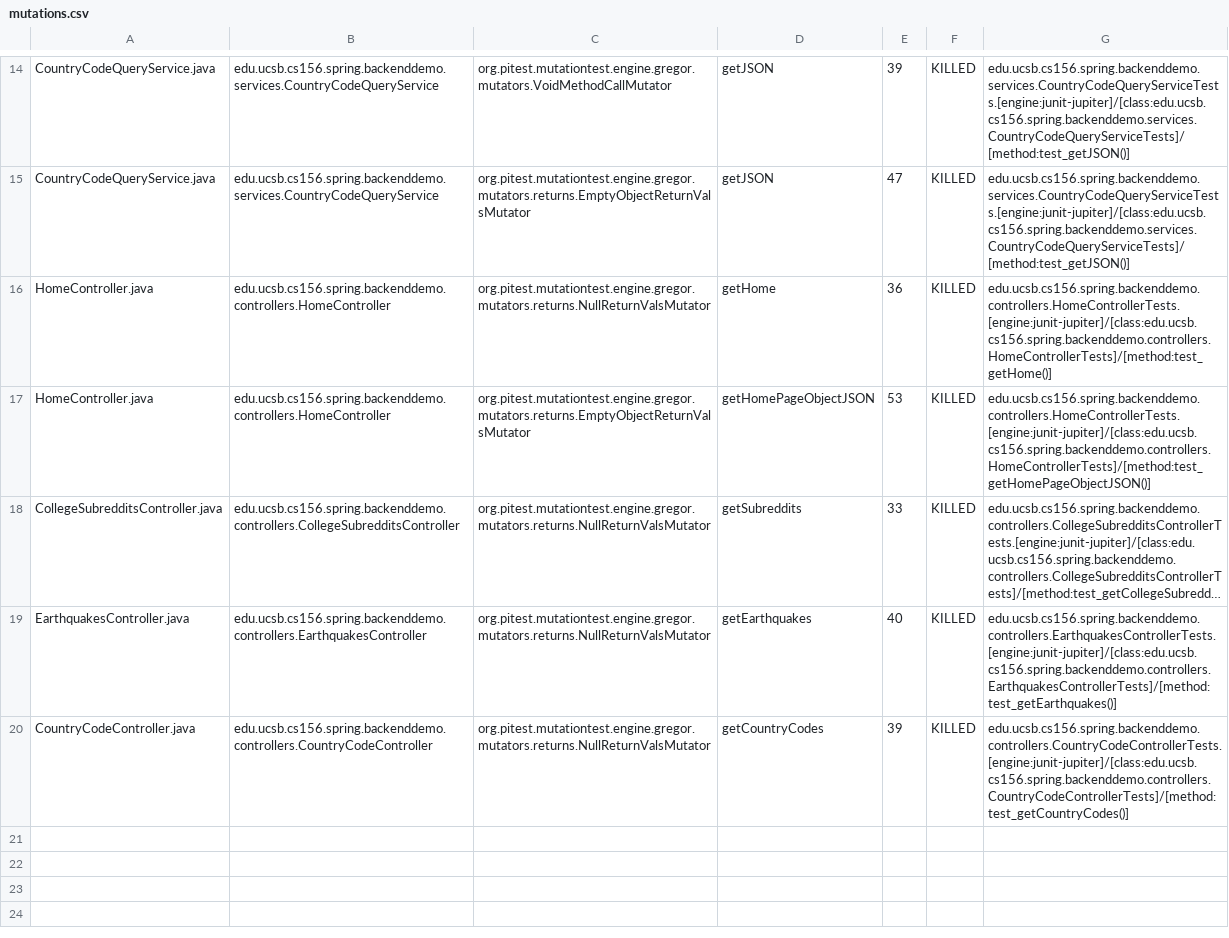
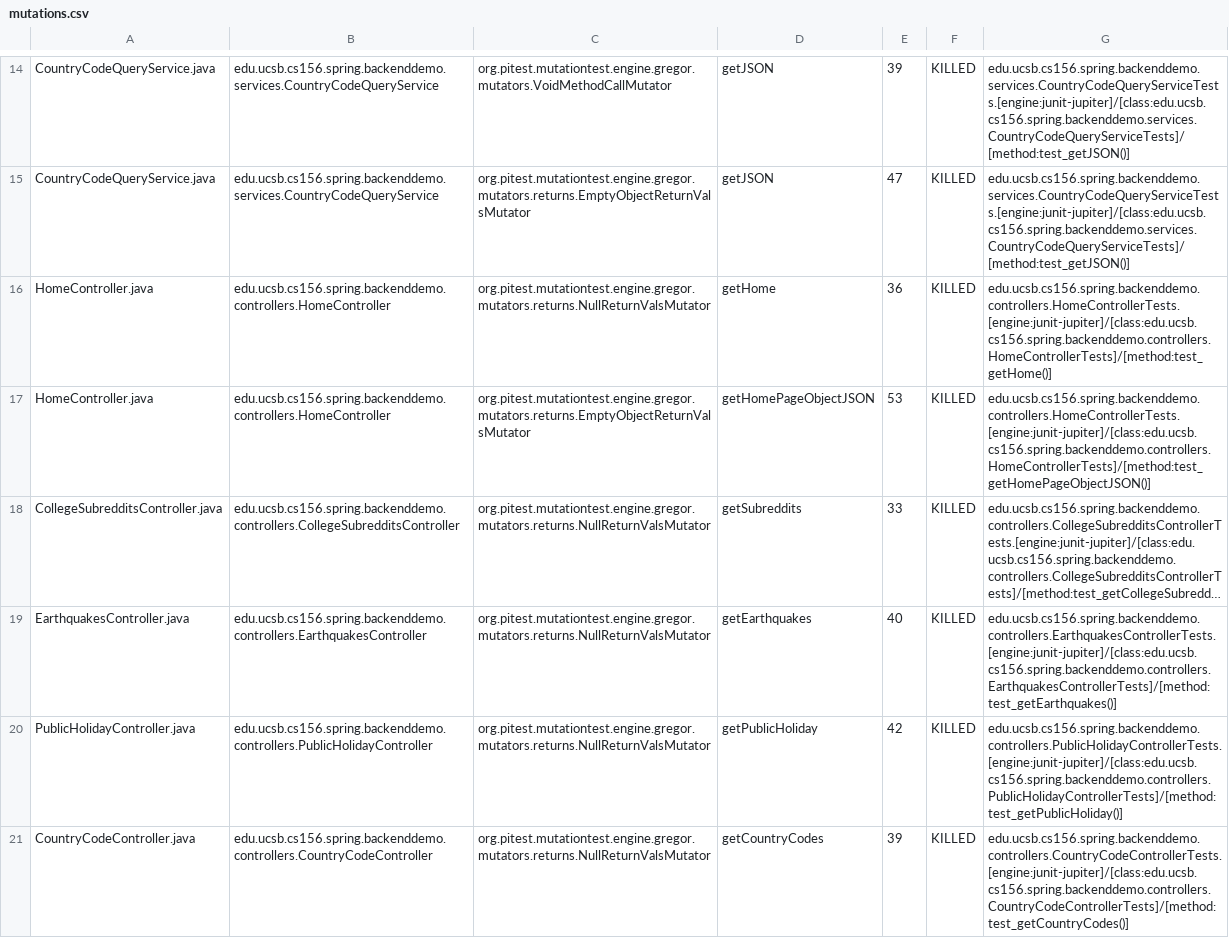
Before and after one commit to ucsb-cs156-f23/team01-f23-5pm-4, a CSV file: pitest/mutations.csv, drawn as a sheet; only a part is shown, gaps mark what is left out; long unchanged cells end in …; the diff names each change by its address in the sheet, - before the commit and + after, or states it on an @@ line.

Commit message:
Deploying to gh-pages from @ ucsb-cs156-f23/team01-f23-5pm-4@6a390000944c76483e6589191e157c4e54878989 🚀

```diff
--- a/pitest/mutations.csv
+++ b/pitest/mutations.csv
+row 20: PublicHolidayController.java | edu.ucsb.cs156.spring.backenddemo.controllers.PublicHolidayController | org.pitest.mutationtest.engine.gregor.mutators.returns.NullReturnValsMutator | getPublicHoliday | 42 | KILLED | edu.ucsb.cs156.spring.backenddemo.controllers.PublicHolidayControllerTests.[engine:junit-jupiter]/[class:edu.ucsb.cs156.spring.backenddemo.controllers.PublicHolidayControllerTests]/[method:test_getPublicHoliday()]
```
Also changed, not shown: 13 other files.
